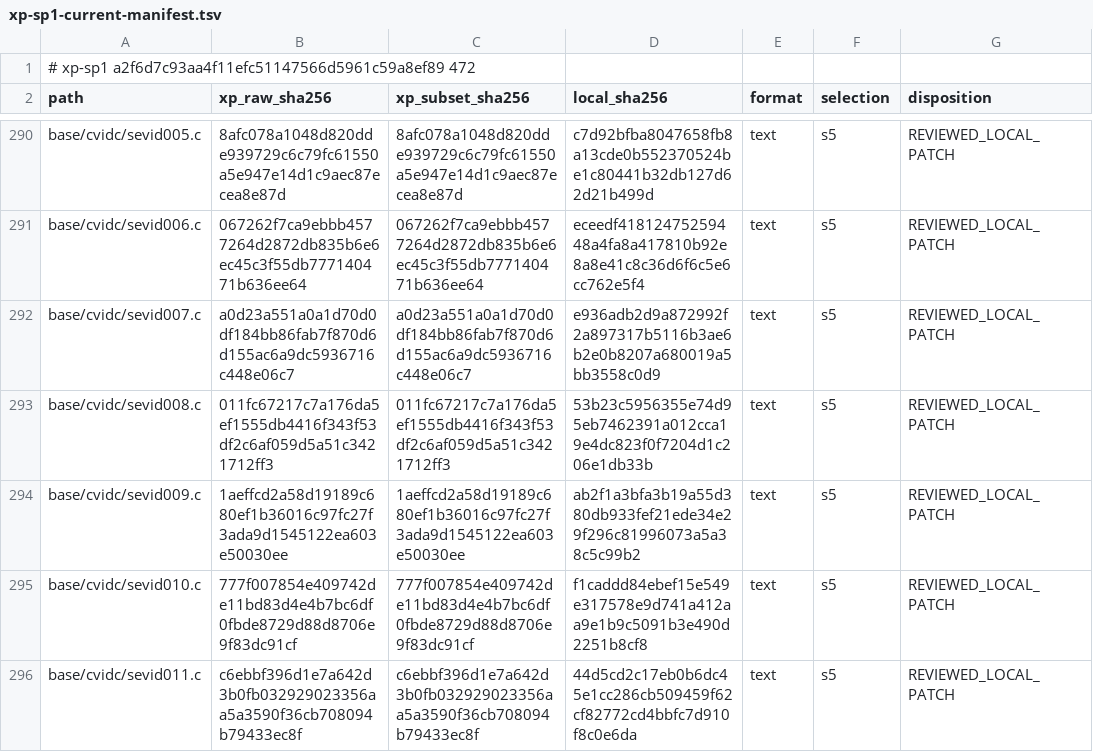
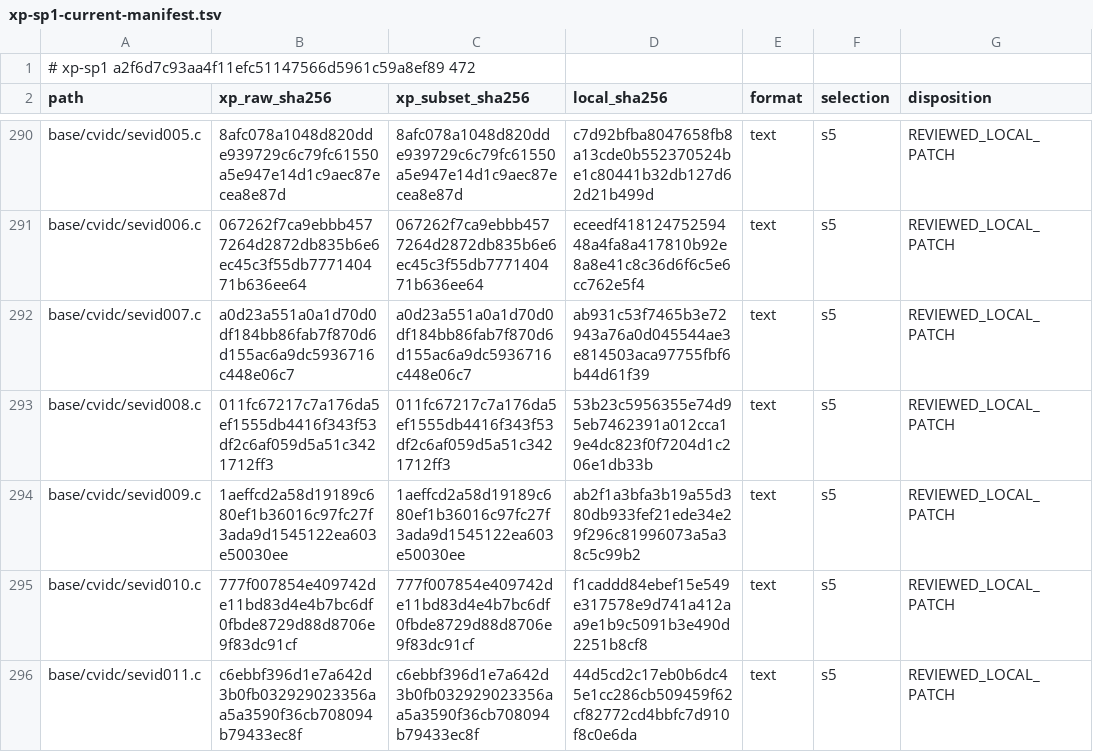
Before and after one commit to cshaxu/softpc, a TSV file: docs/etc/evidence/softpc/xp-sp1-current-manifest.tsv, drawn as a sheet; only a part is shown, gaps mark what is left out.

```diff
--- a/docs/etc/evidence/softpc/xp-sp1-current-manifest.tsv
+++ b/docs/etc/evidence/softpc/xp-sp1-current-manifest.tsv
@@ -291,3 +291,3 @@ base/cvidc/sevid005.c	8afc078a1048d820dde939729c6c79fc61550a5e947e14d1c9aec87ece
 base/cvidc/sevid006.c	067262f7ca9ebbb4577264d2872db835b6e6ec45c3f55db777140471b636ee64	067262f7ca9ebbb4577264d2872db835b6e6ec45c3f55db777140471b636ee64	eceedf41812475259448a4fa8a417810b92e8a8e41c8c36d6f6c5e6cc762e5f4	text	s5	REVIEWED_LOCAL_PATCH
-base/cvidc/sevid007.c	a0d23a551a0a1d70d0df184bb86fab7f870d6d155ac6a9dc5936716c448e06c7	a0d23a551a0a1d70d0df184bb86fab7f870d6d155ac6a9dc5936716c448e06c7	e936adb2d9a872992f2a897317b5116b3ae6b2e0b8207a680019a5bb3558c0d9	text	s5	REVIEWED_LOCAL_PATCH
+base/cvidc/sevid007.c	a0d23a551a0a1d70d0df184bb86fab7f870d6d155ac6a9dc5936716c448e06c7	a0d23a551a0a1d70d0df184bb86fab7f870d6d155ac6a9dc5936716c448e06c7	ab931c53f7465b3e72943a76a0d045544ae3e814503aca97755fbf6b44d61f39	text	s5	REVIEWED_LOCAL_PATCH
 base/cvidc/sevid008.c	011fc67217c7a176da5ef1555db4416f343f53df2c6af059d5a51c3421712ff3	011fc67217c7a176da5ef1555db4416f343f53df2c6af059d5a51c3421712ff3	53b23c5956355e74d95eb7462391a012cca19e4dc823f0f7204d1c206e1db33b	text	s5	REVIEWED_LOCAL_PATCH
```
Also changed, not shown: docs/etc/evidence/softpc/m9-t100-files.tsv, 9 other files.
